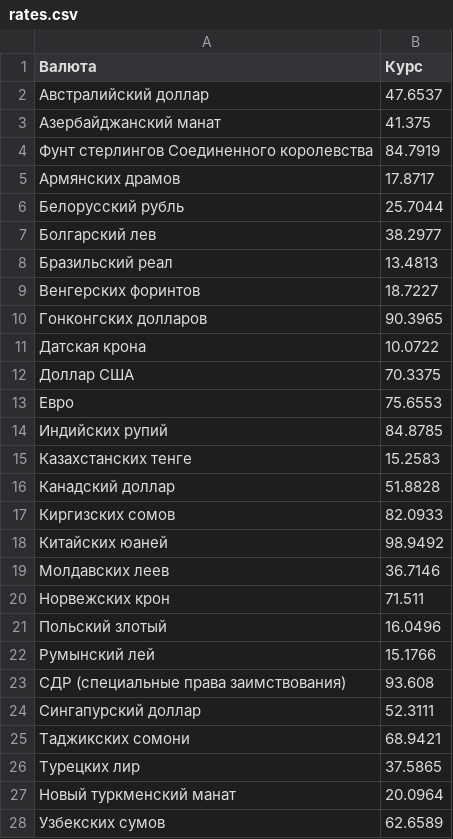
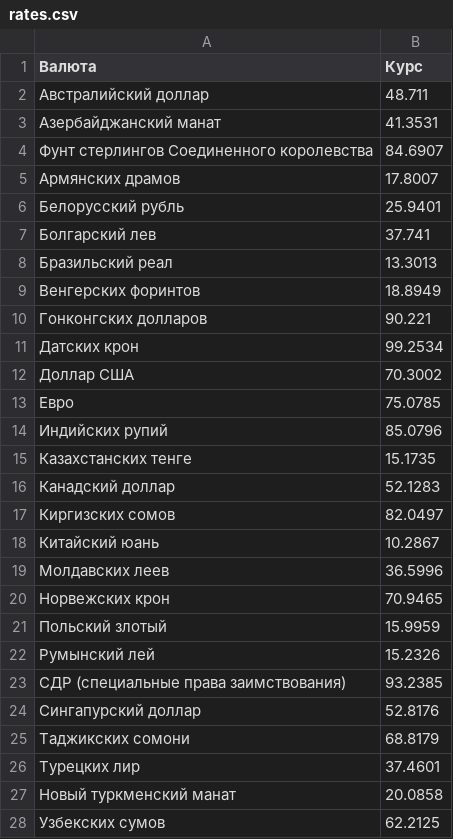
Before and after one commit to SsYuRb/python_GB, a CSV file: hw10/rates.csv, drawn as a sheet; only a part is shown; the diff covers the shown part only.

```diff
--- a/hw10/rates.csv
+++ b/hw10/rates.csv
@@ -1,28 +1,28 @@
 Валюта, Курс
-Австралийский доллар,47.6537
-Азербайджанский манат,41.375
-Фунт стерлингов Соединенного королевства,84.7919
-Армянских драмов,17.8717
-Белорусский рубль,25.7044
-Болгарский лев,38.2977
-Бразильский реал,13.4813
-Венгерских форинтов,18.7227
-Гонконгских долларов,90.3965
-Датская крона,10.0722
-Доллар США,70.3375
-Евро,75.6553
-Индийских рупий,84.8785
-Казахстанских тенге,15.2583
-Канадский доллар,51.8828
-Киргизских сомов,82.0933
-Китайских юаней,98.9492
-Молдавских леев,36.7146
-Норвежских крон,71.511
-Польский злотый,16.0496
-Румынский лей,15.1766
-СДР (специальные права заимствования),93.608
-Сингапурский доллар,52.3111
-Таджикских сомони,68.9421
-Турецких лир,37.5865
-Новый туркменский манат,20.0964
-Узбекских сумов,62.6589
+Австралийский доллар,48.711
+Азербайджанский манат,41.3531
+Фунт стерлингов Соединенного королевства,84.6907
+Армянских драмов,17.8007
+Белорусский рубль,25.9401
+Болгарский лев,37.741
+Бразильский реал,13.3013
+Венгерских форинтов,18.8949
+Гонконгских долларов,90.221
+Датских крон,99.2534
+Доллар США,70.3002
+Евро,75.0785
+Индийских рупий,85.0796
+Казахстанских тенге,15.1735
+Канадский доллар,52.1283
+Киргизских сомов,82.0497
+Китайский юань,10.2867
+Молдавских леев,36.5996
+Норвежских крон,70.9465
+Польский злотый,15.9959
+Румынский лей,15.2326
+СДР (специальные права заимствования),93.2385
+Сингапурский доллар,52.8176
+Таджикских сомони,68.8179
+Турецких лир,37.4601
+Новый туркменский манат,20.0858
+Узбекских сумов,62.2125
```
Also changed, not shown: 7 edited cells elsewhere in this file, 3 other files.
